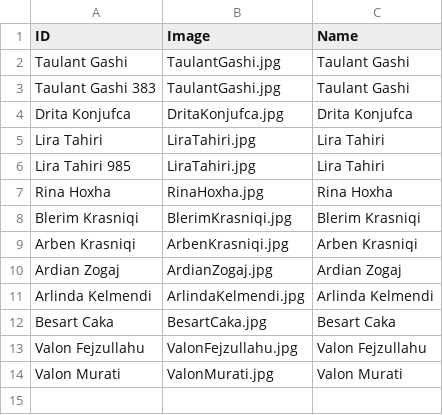
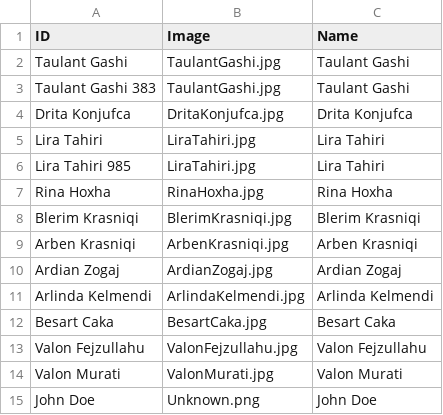
Before and after one commit to solveitagent/solveit, a CSV file: data/culprits.csv, drawn as a sheet; the diff names each change by its address in the sheet, - before the commit and + after, or states it on an @@ line.

```diff
--- a/data/culprits.csv
+++ b/data/culprits.csv
+row 15: John Doe | Unknown.png | John Doe
```
Also changed, not shown: data/ArchiveData_Parent.csv, data/Cards.csv, 7 other files.
